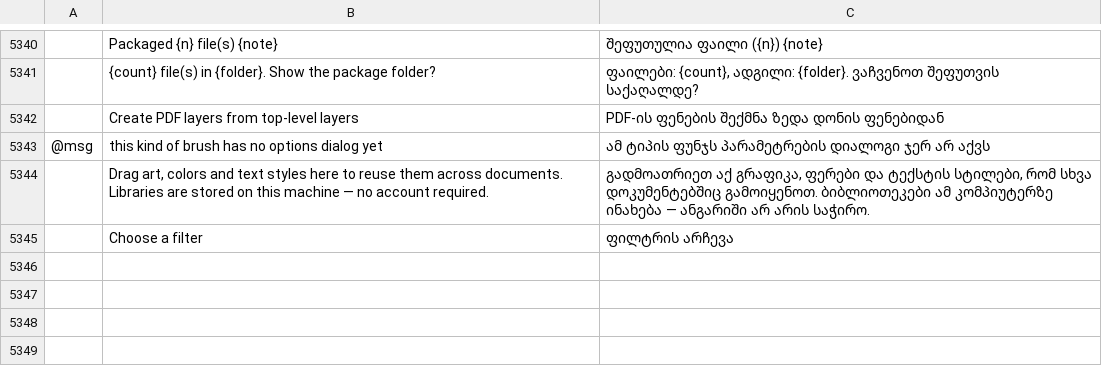
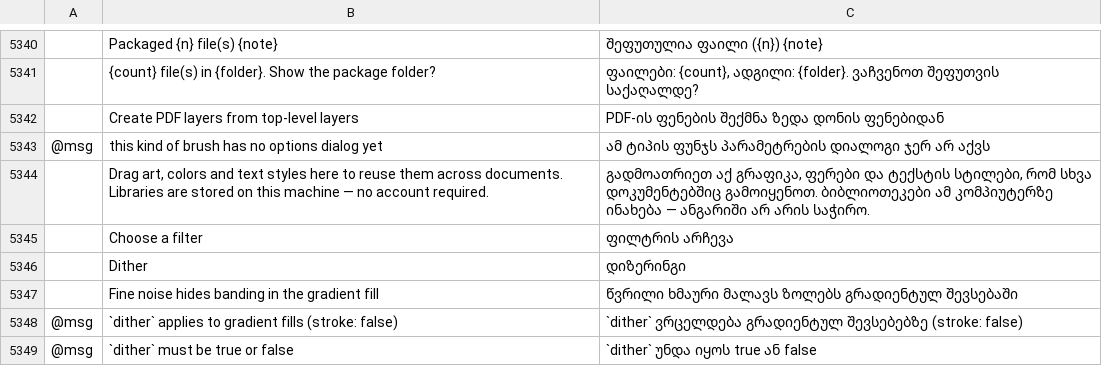
Before and after one commit to 00xJS/vectorcraft, a TSV file: crates/ui-egui/src/i18n/ka.tsv, drawn as a sheet; only a part is shown, gaps mark what is left out; the diff names each change by its address in the sheet, - before the commit and + after, or states it on an @@ line.

Commit message:
Gradients: Dither in the Gradient panel draws a gradient fill with fine noise that hides banding
Illustrator 30.0's gradient Dither, from the public documentation
(https://helpx.adobe.com/illustrator/desktop/paint-and-fill/create-and-edit-gradients/control-dither-in-gradients.html):
a Dither checkbox in the Gradient panel; dither converts the gradient into
pixels with subtle noise, works with gradient fills only, and follows the
Document Raster Effects resolution.

- Gradient gains `dither` (serde default false, written only when on, so
  older files open unchanged and new files keep it).
- The renderer draws a dithered linear or radial fill as an image paint: the
  gradient sampled a cell per device pixel or finer (quarter-octave steps,
  cached per thread), each channel given seeded triangular noise of up to a
  level before rounding. Same pixels every run; strokes and undithered fills
  draw exactly as before. PNG and other raster exports go through it.
- SVG and PDF write a dithered fill as an image at the document's raster
  effects resolution, clipped to the shape (the freeform-gradient path);
  characters' fills stay vector gradients in SVG, with a warning.
- paint.editGradient and paint.setFill take `dither`; strokes refuse it.
  The Gradient panel's Dither box is dimmed behind the Stroke proxy.
- i18n rows in all 24 catalogs; docs: G13, target-app-parity, ui-parity,
  mcp.md, plugins.md.

```diff
--- a/crates/ui-egui/src/i18n/ka.tsv
+++ b/crates/ui-egui/src/i18n/ka.tsv
+row 5346:  | Dither | დიზერინგი
+row 5347:  | Fine noise hides banding in the gradient fill | წვრილი ხმაური მალავს ზოლებს გრადიენტულ შევსებაში
+row 5348: @msg | `dither` applies to gradient fills (stroke: false) | `dither` ვრცელდება გრადიენტულ შევსებებზე (stroke: false)
+row 5349: @msg | `dither` must be true or false | `dither` უნდა იყოს true ან false
```
Also changed, not shown: crates/ui-egui/src/i18n/bg.tsv, crates/ui-egui/src/i18n/el.tsv, 44 other files.
